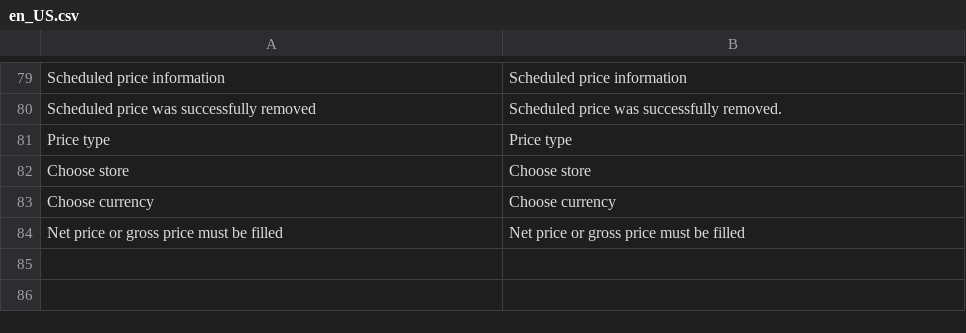
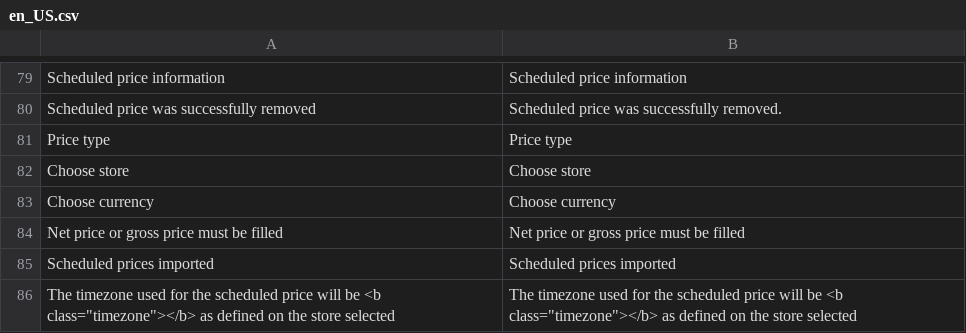
Before and after one commit to spryker/price-product-schedule-gui, a CSV file: data/translation/Zed/en_US.csv, drawn as a sheet; only a part is shown, gaps mark what is left out; the diff names each change by its address in the sheet, - before the commit and + after, or states it on an @@ line.

```diff
--- a/data/translation/Zed/en_US.csv
+++ b/data/translation/Zed/en_US.csv
+row 85: Scheduled prices imported | Scheduled prices imported
+row 86: The timezone used for the scheduled price will be <b class="timezone"></b> as defined on the store selected | The timezone used for the scheduled price will be <b class="timezone"></b> as defined on the store selected
```
Also changed, not shown: data/translation/Zed/de_DE.csv, 6 other files.
